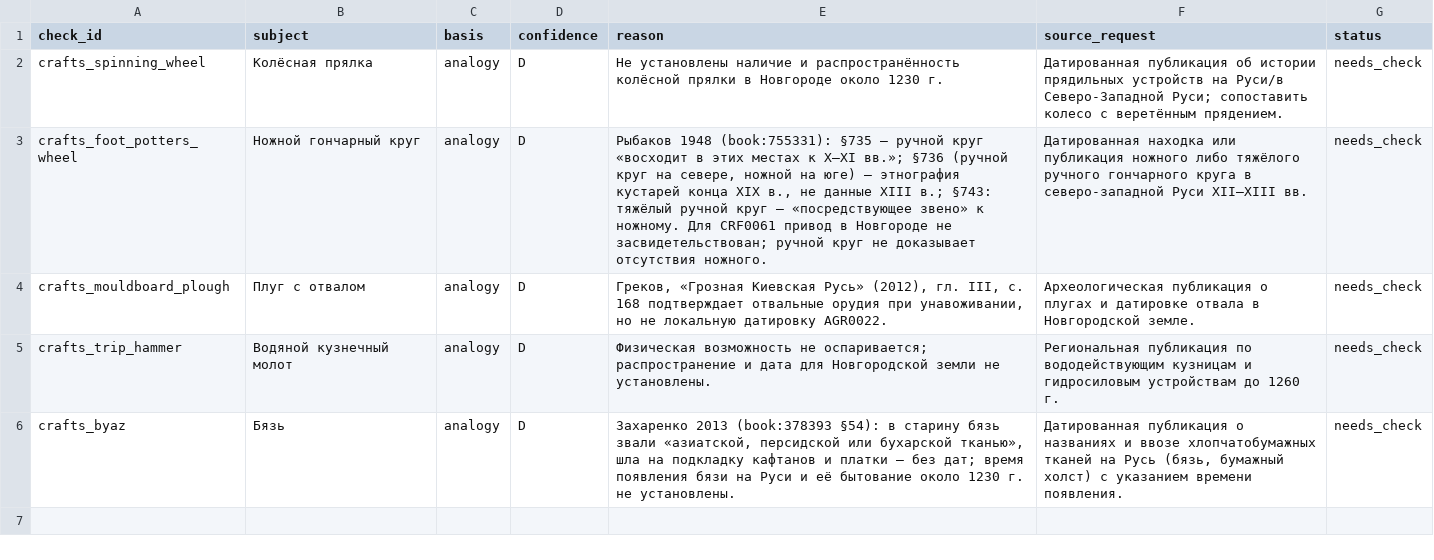
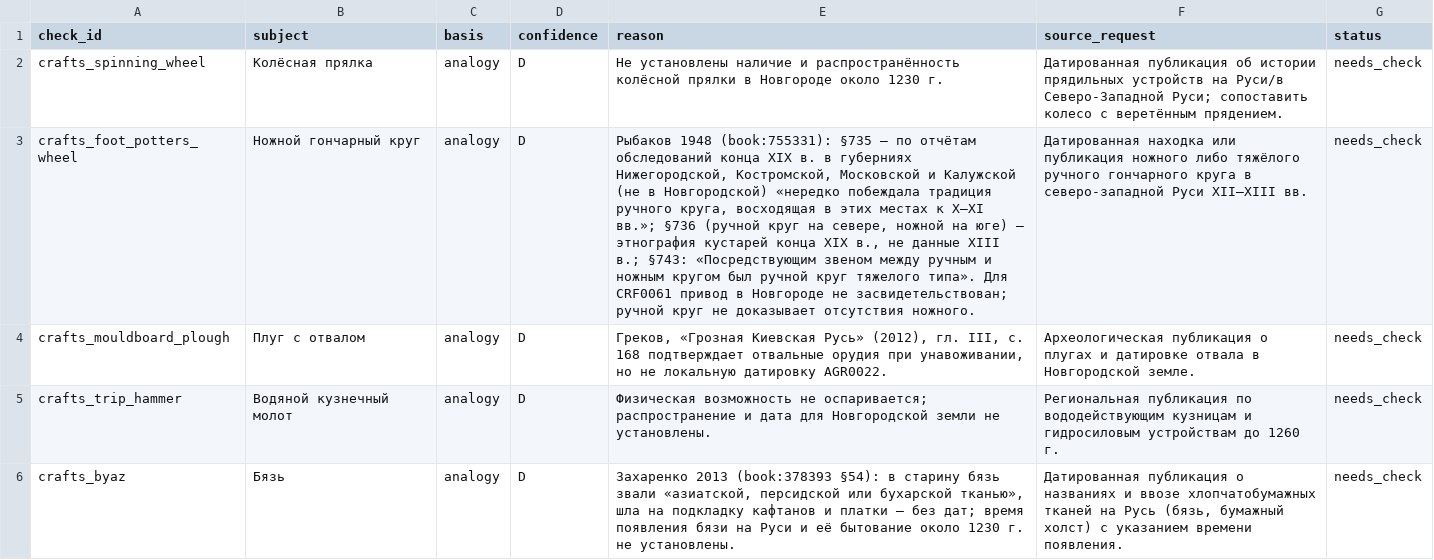
Before and after one commit to PavelSlaven/Novgorod1230, a CSV file: data/world-catalogs/novgorod/game-base-v1/crafts-tools-processes/materials_registry/needs_check.csv, drawn as a sheet; the diff names each change by its address in the sheet, - before the commit and + after, or states it on an @@ line.

```diff
--- a/data/world-catalogs/novgorod/game-base-v1/crafts-tools-processes/materials_registry/needs_check.csv
+++ b/data/world-catalogs/novgorod/game-base-v1/crafts-tools-processes/materials_registry/needs_check.csv
-E3 (reason): …§735 — ручной круг «восходит в этих местах к X–XI вв.»; §736 (ручной круг на севере, ножной на юге) — этнография кустарей конца XIX в., не данные XIII в.; §743: тяжёлый ручной круг — «посредствующее звено» к ножному. Для CRF0061…
+E3 (reason): …§735 — по отчётам обследований конца XIX в. в губерниях Нижегородской, Костромской, Московской и Калужской (не в Новгородской) «нередко побеждала традиция ручного круга, восходящая в этих местах к X–XI вв.»; §736 (ручной круг на севере, ножной на юге) — этнография кустарей конца XIX в., не данные XIII в.; §743: «Посредствующим звеном между ручным и ножным кругом был ручной круг тяжелого типа». Для CRF0061…
```
Also changed, not shown: data/world-catalogs/novgorod/game-base-v1/crafts-tools-processes/authoring/needs_check.csv, data/world-catalogs/novgorod/game-base-v1/crafts-tools-processes/materials_registry/late_materials_denylist.csv, 2 other files.
